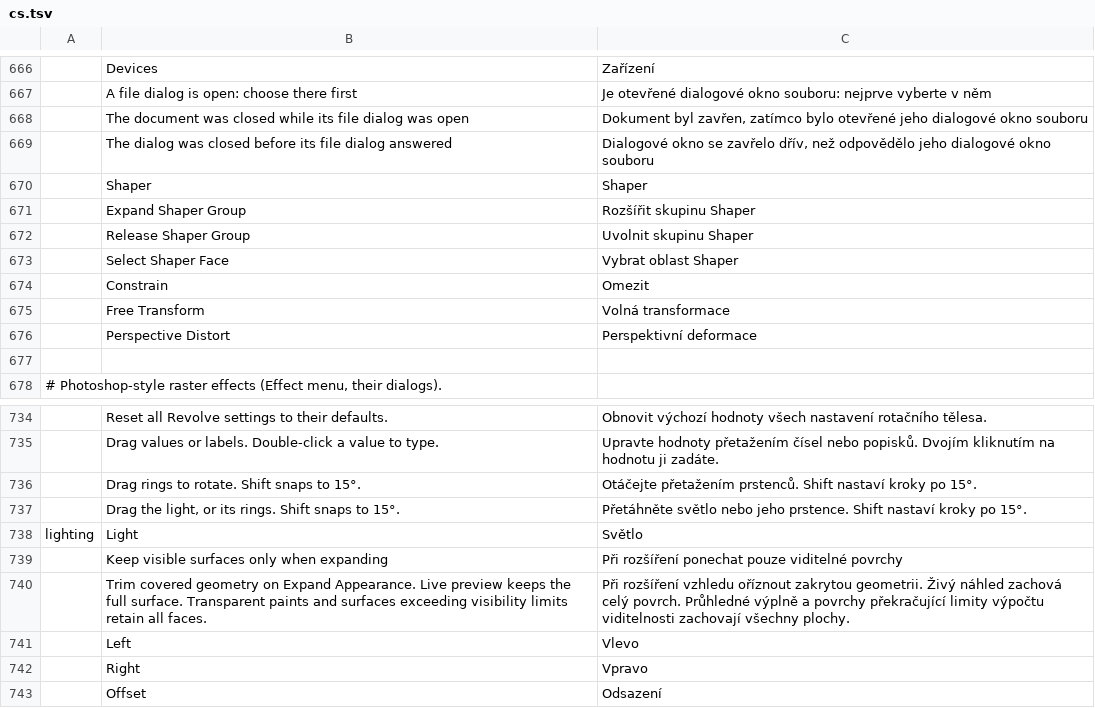
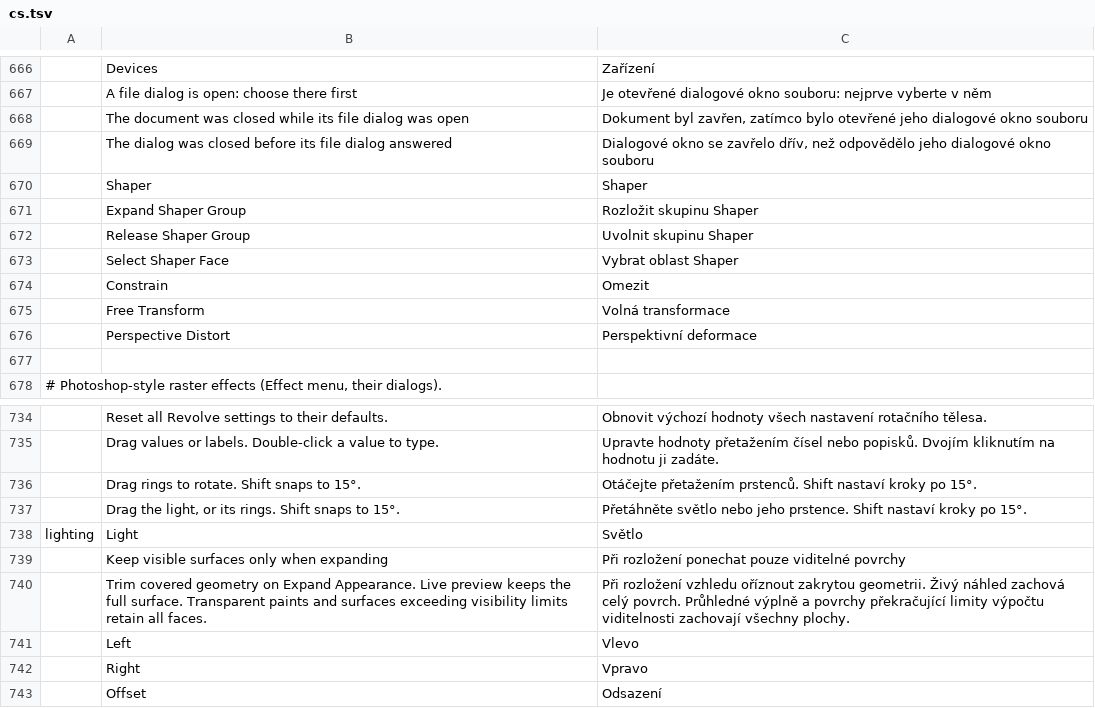
Before and after one commit to SiteSentrix/StitchFoundry, a TSV file: crates/ui-egui/src/i18n/cs.tsv, drawn as a sheet; only a part is shown, gaps mark what is left out.

```diff
--- a/crates/ui-egui/src/i18n/cs.tsv
+++ b/crates/ui-egui/src/i18n/cs.tsv
@@ -670,3 +670,3 @@
 	Shaper	Shaper
-	Expand Shaper Group	Rozšířit skupinu Shaper
+	Expand Shaper Group	Rozložit skupinu Shaper
 	Release Shaper Group	Uvolnit skupinu Shaper
@@ -738,4 +738,4 @@
 lighting	Light	Světlo
-	Keep visible surfaces only when expanding	Při rozšíření ponechat pouze viditelné povrchy
-	Trim covered geometry on Expand Appearance. Live preview keeps the full surface. Transparent paints and surfaces exceeding visibility limits retain all faces.	Při rozšíření vzhledu oříznout zakrytou geometrii. Živý náhled zachová celý povrch. Průhledné výplně a povrchy překračující limity výpočtu viditelnosti zachovají všechny plochy.
+	Keep visible surfaces only when expanding	Při rozložení ponechat pouze viditelné povrchy
+	Trim covered geometry on Expand Appearance. Live preview keeps the full surface. Transparent paints and surfaces exceeding visibility limits retain all faces.	Při rozložení vzhledu oříznout zakrytou geometrii. Živý náhled zachová celý povrch. Průhledné výplně a povrchy překračující limity výpočtu viditelnosti zachovají všechny plochy.
 	Left	Vlevo
```
